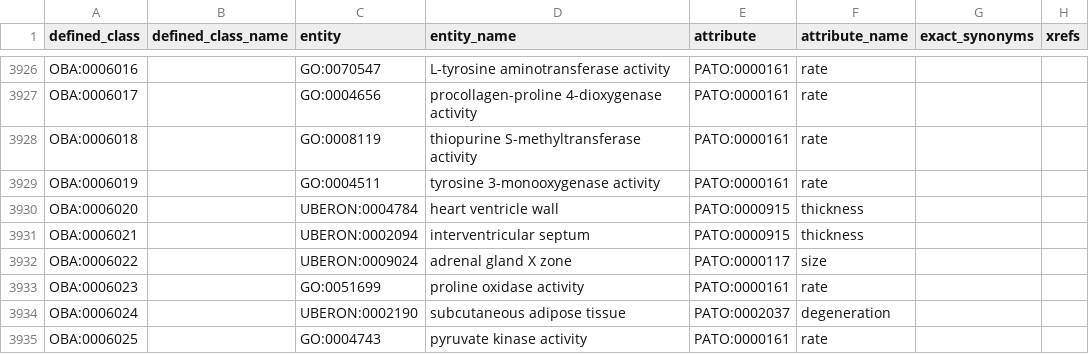
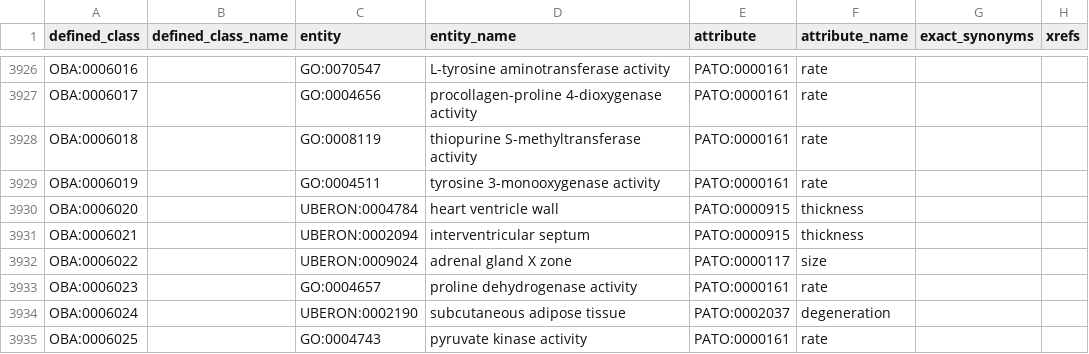
Before and after one commit to obophenotype/bio-attribute-ontology, a TSV file: src/patterns/data/default/entity_attribute.tsv, drawn as a sheet; only a part is shown, gaps mark what is left out.

Commit message:
Updated obsolete GO entity terms

```diff
--- a/src/patterns/data/default/entity_attribute.tsv
+++ b/src/patterns/data/default/entity_attribute.tsv
@@ -3932,3 +3932,3 @@ OBA:0006021		UBERON:0002094	interventricular septum	PATO:0000915	thickness
 OBA:0006022		UBERON:0009024	adrenal gland X zone	PATO:0000117	size
-OBA:0006023		GO:0051699	proline oxidase activity	PATO:0000161	rate
+OBA:0006023		GO:0004657	proline dehydrogenase activity	PATO:0000161	rate
 OBA:0006024		UBERON:0002190	subcutaneous adipose tissue	PATO:0002037	degeneration
```
Also changed, not shown: src/patterns/data/default/entity_attribute_part_of.tsv.
